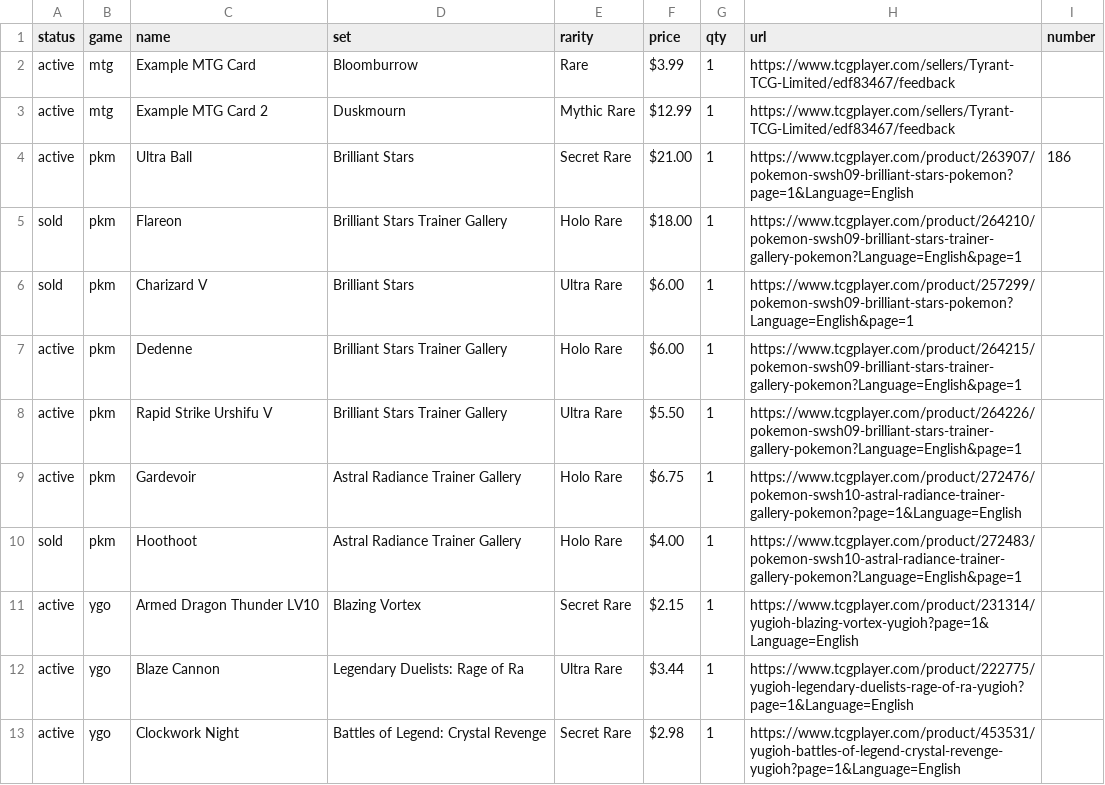
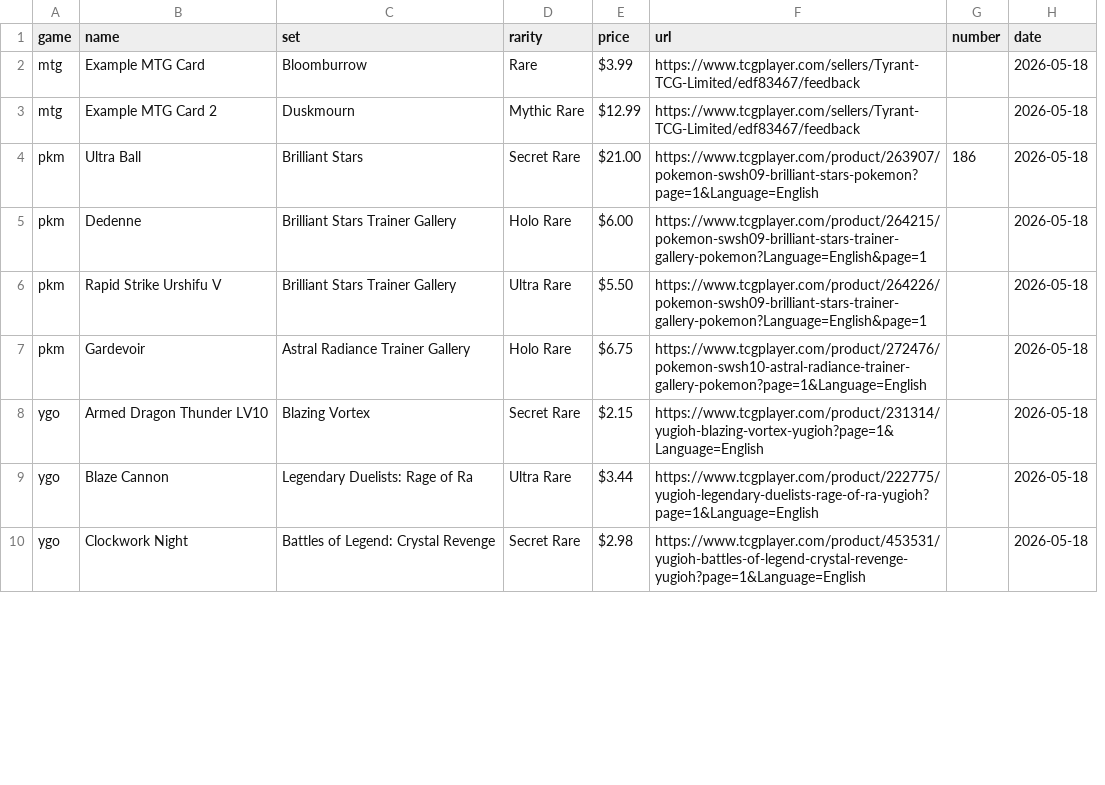
Before and after one commit to TTCGL/TyrantTCG, a CSV file: cards.csv, drawn as a sheet; only a part is shown; removed rows and columns are numbered as before the commit, all else as after; the diff names each change by its address in the sheet, - before the commit and + after, or states it on an @@ line.

```diff
--- a/cards.csv
+++ b/cards.csv
-column A (status), rows 2-4: all active; rows 7-9: all active; rows 11-13: all active
-column G (qty), rows 2-4: all 1; rows 7-9: all 1; rows 11-13: all 1
+column H (date), rows 2-10: all 2026-05-18
-row 5: sold | pkm | Flareon | Brilliant Stars Trainer Gallery | Holo Rare | $18.00 | 1 | https://www.tcgplayer.com/product/264210/pokemon-swsh09-brilliant-stars-trainer-gallery-pokemon?Language=English&page=1
-row 6: sold | pkm | Charizard V | Brilliant Stars | Ultra Rare | $6.00 | 1 | https://www.tcgplayer.com/product/257299/pokemon-swsh09-brilliant-stars-pokemon?Language=English&page=1
-row 10: sold | pkm | Hoothoot | Astral Radiance Trainer Gallery | Holo Rare | $4.00 | 1 | https://www.tcgplayer.com/product/272483/pokemon-swsh10-astral-radiance-trainer-gallery-pokemon?Language=English&page=1
```
Also changed, not shown: 2 other files.
